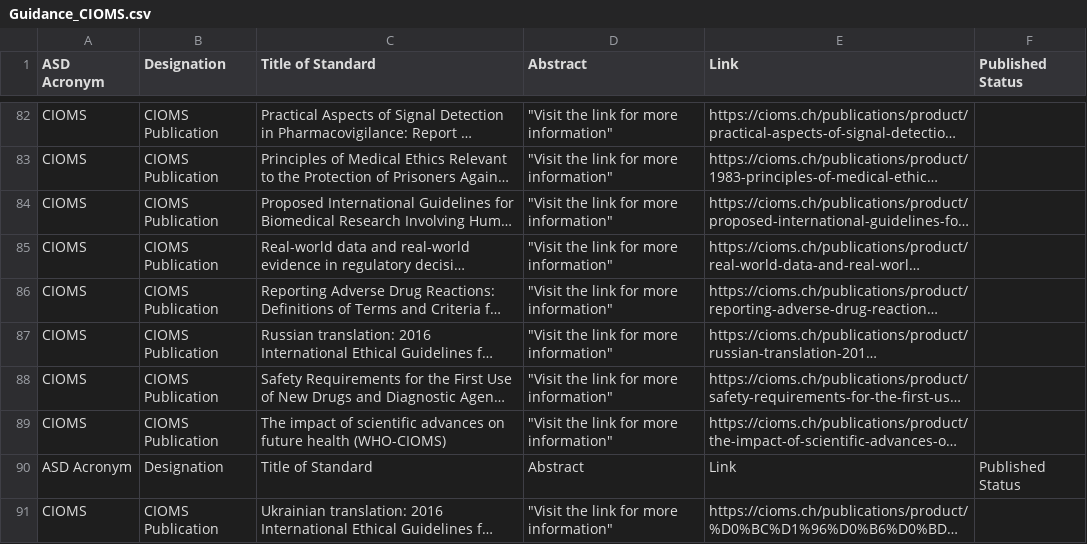
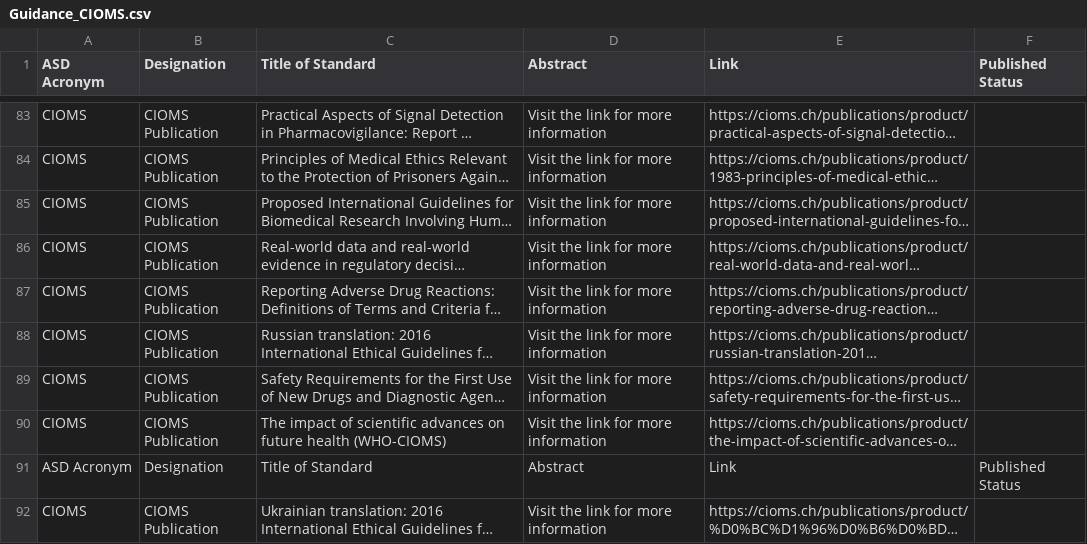
Before and after one commit to MartinCKing/Standards-Selector, a CSV file: Guidance_CIOMS.csv, drawn as a sheet; only a part is shown, gaps mark what is left out; long unchanged cells end in …; addresses are those after the commit; the diff covers the shown part only; the diff names each change by its address in the sheet, - before the commit and + after, or states it on an @@ line.

```diff
--- a/Guidance_CIOMS.csv
+++ b/Guidance_CIOMS.csv
-D83:D90 (Abstract): "Visit the link for more information"
+D83:D90 (Abstract): Visit the link for more information
-D92 (Abstract): "Visit the link for more information"
+D92 (Abstract): Visit the link for more information
```
Also changed, not shown: 1 added row and 80 edited cells elsewhere in this file.
